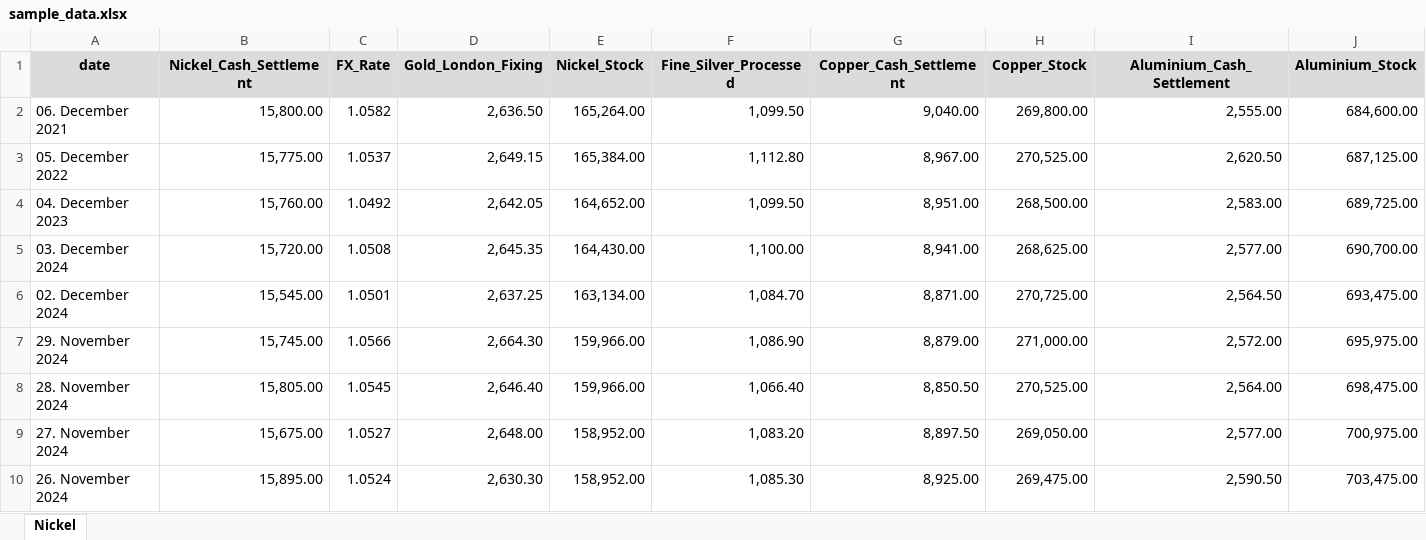
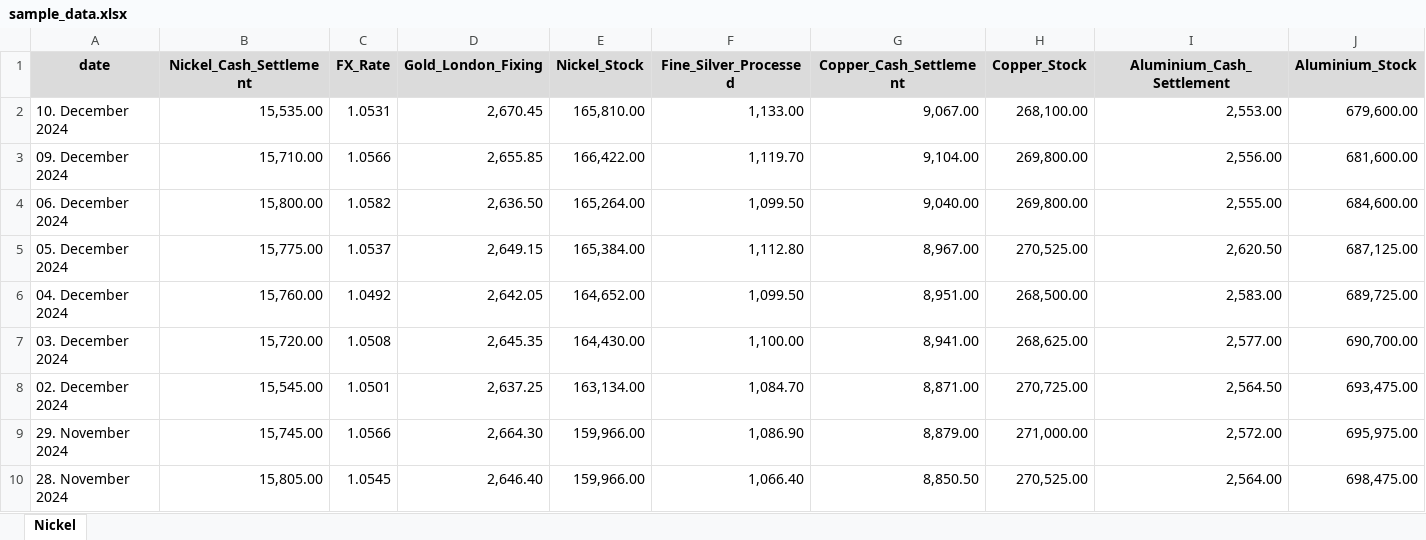
Before and after one commit to YenLinWu/Daily_Work_of_Data_Science, an Excel workbook: Absolute_Error_Monitoring/sample_data/sample_data.xlsx, sheet Nickel, drawn as a sheet; only a part is shown; the shorter side is filled out with more unchanged rows; values as stored, in another font and other column widths than the file's, no borders; addresses are those after the commit; rows hold the shown columns only; the diff names each change by its address in the sheet, - before the commit and + after, or states it on an @@ line.

Commit message:
[Update] Market Data from Westmetall
URL : https://www.westmetall.com/en/markdaten.php

```diff
--- a/Absolute_Error_Monitoring/sample_data/sample_data.xlsx (sheet Nickel)
+++ b/Absolute_Error_Monitoring/sample_data/sample_data.xlsx (sheet Nickel)
+row 2: 10. December 2024 | 15,535.00 | 1.0531 | 2,670.45 | 165,810.00 | 1,133.00 | 9,067.00 | 268,100.00 | 2,553.00 | 679,600.00
+row 3: 09. December 2024 | 15,710.00 | 1.0566 | 2,655.85 | 166,422.00 | 1,119.70 | 9,104.00 | 269,800.00 | 2,556.00 | 681,600.00
-A4 (date): 06. December 2021
+A4 (date): 06. December 2024
-A5 (date): 05. December 2022
+A5 (date): 05. December 2024
-A6 (date): 04. December 2023
+A6 (date): 04. December 2024
```
